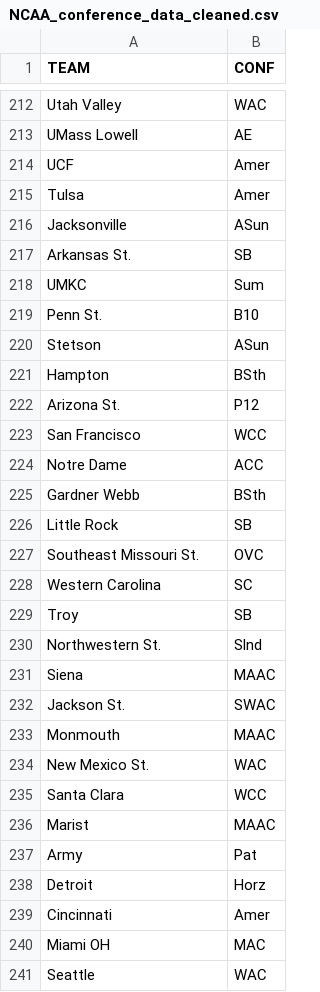
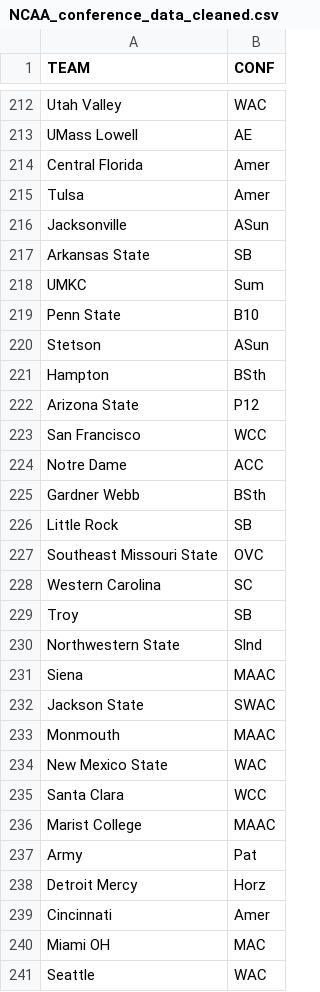
Before and after one commit to thorson-skywalker/NBA_draft_analysis, a CSV file: Resources/NCAA_conference_data_cleaned.csv, drawn as a sheet; only a part is shown, gaps mark what is left out; the diff covers the shown part only.

Commit message:
Adding conference datasets (csv)

```diff
--- a/Resources/NCAA_conference_data_cleaned.csv
+++ b/Resources/NCAA_conference_data_cleaned.csv
@@ -213,11 +213,11 @@ Utah Valley,WAC
 UMass Lowell,AE
-UCF,Amer
+Central Florida,Amer
 Tulsa,Amer
 Jacksonville,ASun
-Arkansas St.,SB
+Arkansas State,SB
 UMKC,Sum
-Penn St.,B10
+Penn State,B10
 Stetson,ASun
 Hampton,BSth
-Arizona St.,P12
+Arizona State,P12
 San Francisco,WCC
@@ -226,14 +226,14 @@ Gardner Webb,BSth
 Little Rock,SB
-Southeast Missouri St.,OVC
+Southeast Missouri State,OVC
 Western Carolina,SC
 Troy,SB
-Northwestern St.,Slnd
+Northwestern State,Slnd
 Siena,MAAC
-Jackson St.,SWAC
+Jackson State,SWAC
 Monmouth,MAAC
-New Mexico St.,WAC
+New Mexico State,WAC
 Santa Clara,WCC
-Marist,MAAC
+Marist College,MAAC
 Army,Pat
-Detroit,Horz
+Detroit Mercy,Horz
 Cincinnati,Amer
```
Also changed, not shown: 3 added rows and 73 edited cells elsewhere in this file, 2 other files.
